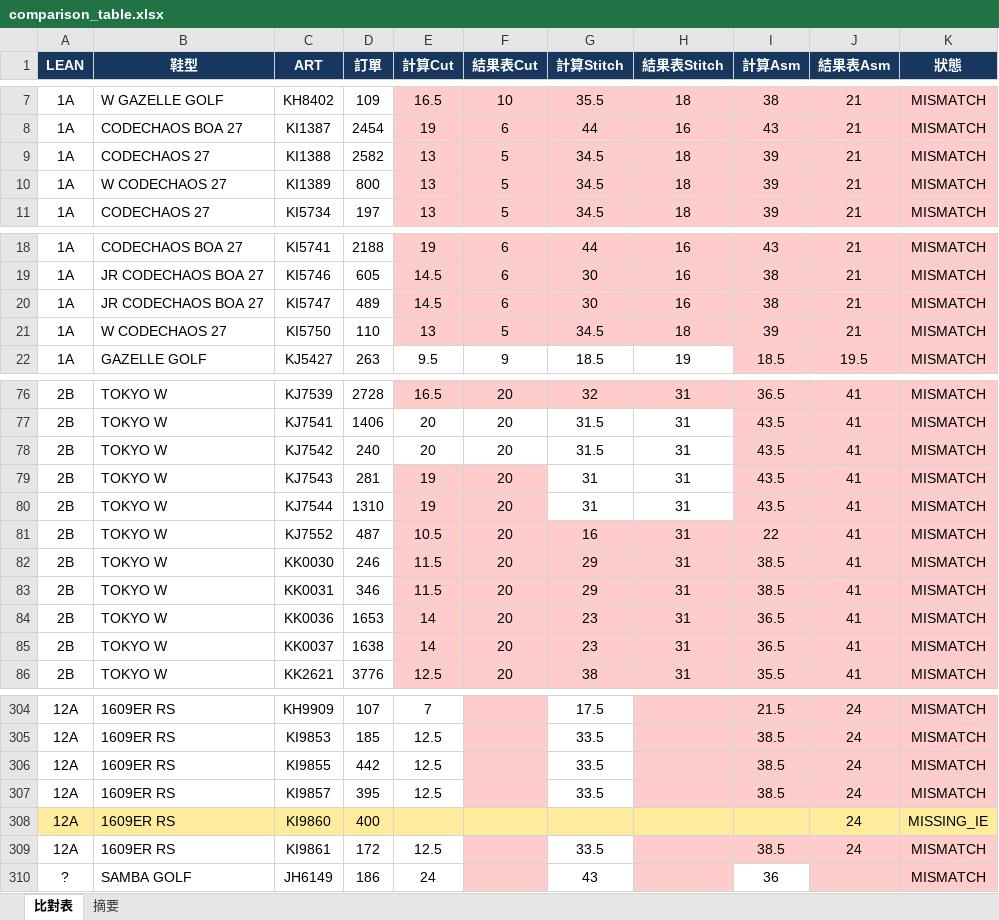
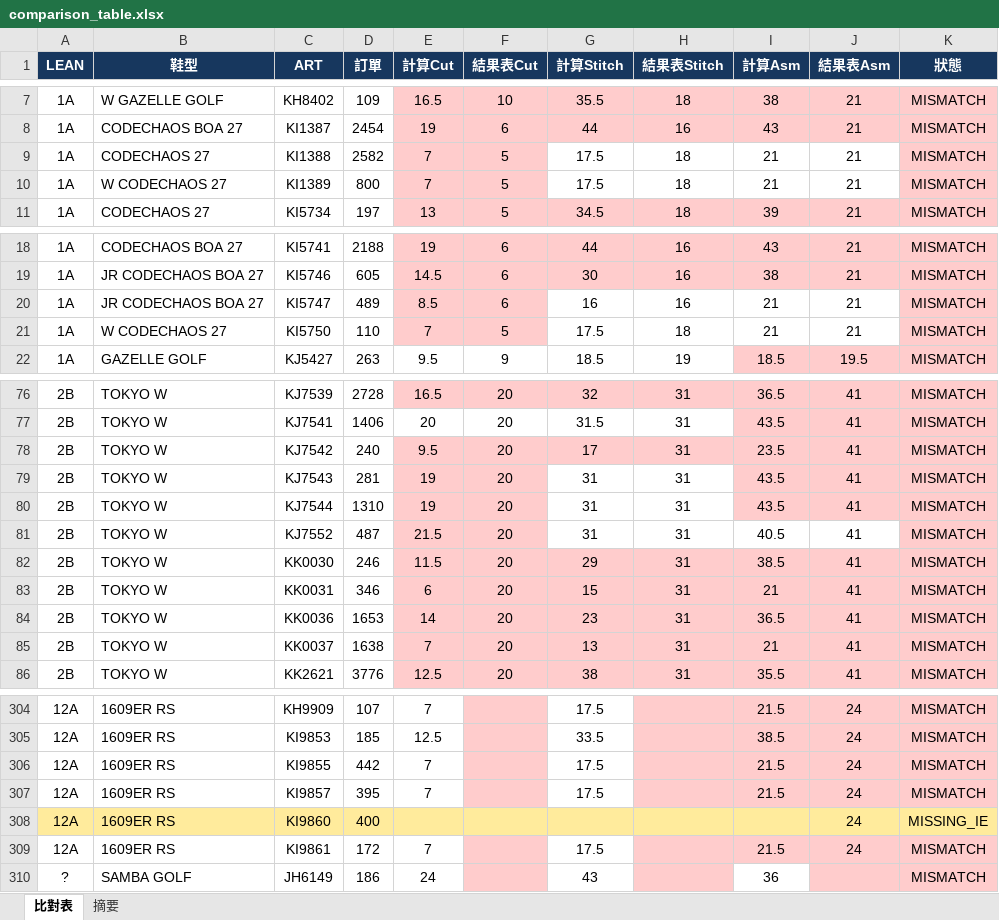
Before and after one commit to nethinetkimo01-afk/smartpn-atlas-core, an Excel workbook: flask_backend/test_output/comparison_table.xlsx, sheet 比對表, drawn as a sheet; only a part is shown, gaps mark what is left out; values as stored, in another font and other column widths than the file's, no borders; the diff covers the shown part only; the diff names each change by its address in the sheet, - before the commit and + after, or states it on an @@ line.

Commit message:
2026-06-09 ie_sheet_data 導入 + 22 sheet tabs 動態顯示

```diff
--- a/flask_backend/test_output/comparison_table.xlsx (sheet 比對表)
+++ b/flask_backend/test_output/comparison_table.xlsx (sheet 比對表)
-E9:E10 (計算Cut): 13
+E9:E10 (計算Cut): 7
-G9:G10 (計算Stitch): 34.5
+G9:G10 (計算Stitch): 17.5
-G9:J10 fill: #FFCCCC
+G9:J10 fill: none
-I9:I10 (計算Asm): 39
+I9:I10 (計算Asm): 21
-E20 (計算Cut): 14.5
+E20 (計算Cut): 8.5
-G20 (計算Stitch): 30
+G20 (計算Stitch): 16
-G20:J21 fill: #FFCCCC
+G20:J21 fill: none
-I20 (計算Asm): 38
+I20 (計算Asm): 21
-E21 (計算Cut): 13
+E21 (計算Cut): 7
-G21 (計算Stitch): 34.5
+G21 (計算Stitch): 17.5
-I21 (計算Asm): 39
+I21 (計算Asm): 21
-E78 (計算Cut): 20
+E78 (計算Cut): 9.5
-E78:H78 fill: none
+E78:H78 fill: #FFCCCC
-G78 (計算Stitch): 31.5
+G78 (計算Stitch): 17
-I78 (計算Asm): 43.5
+I78 (計算Asm): 23.5
-E81 (計算Cut): 10.5
+E81 (計算Cut): 21.5
-G81 (計算Stitch): 16
+G81 (計算Stitch): 31
-G81:J81 fill: #FFCCCC
+G81:J81 fill: none
-I81 (計算Asm): 22
+I81 (計算Asm): 40.5
-E83 (計算Cut): 11.5
+E83 (計算Cut): 6
-G83 (計算Stitch): 29
+G83 (計算Stitch): 15
-I83 (計算Asm): 38.5
+I83 (計算Asm): 21
-E85 (計算Cut): 14
+E85 (計算Cut): 7
-G85 (計算Stitch): 23
+G85 (計算Stitch): 13
-I85 (計算Asm): 36.5
+I85 (計算Asm): 21
-E306:E307 (計算Cut): 12.5
+E306:E307 (計算Cut): 7
-G306:G307 (計算Stitch): 33.5
+G306:G307 (計算Stitch): 17.5
-I306:I307 (計算Asm): 38.5
+I306:I307 (計算Asm): 21.5
-E309 (計算Cut): 12.5
+E309 (計算Cut): 7
-G309 (計算Stitch): 33.5
+G309 (計算Stitch): 17.5
-I309 (計算Asm): 38.5
+I309 (計算Asm): 21.5
```
Also changed, not shown: 18 edited cells and cell formats elsewhere in this sheet, flask_backend/test_output/auto_bianche.xlsx, 15 other files.
